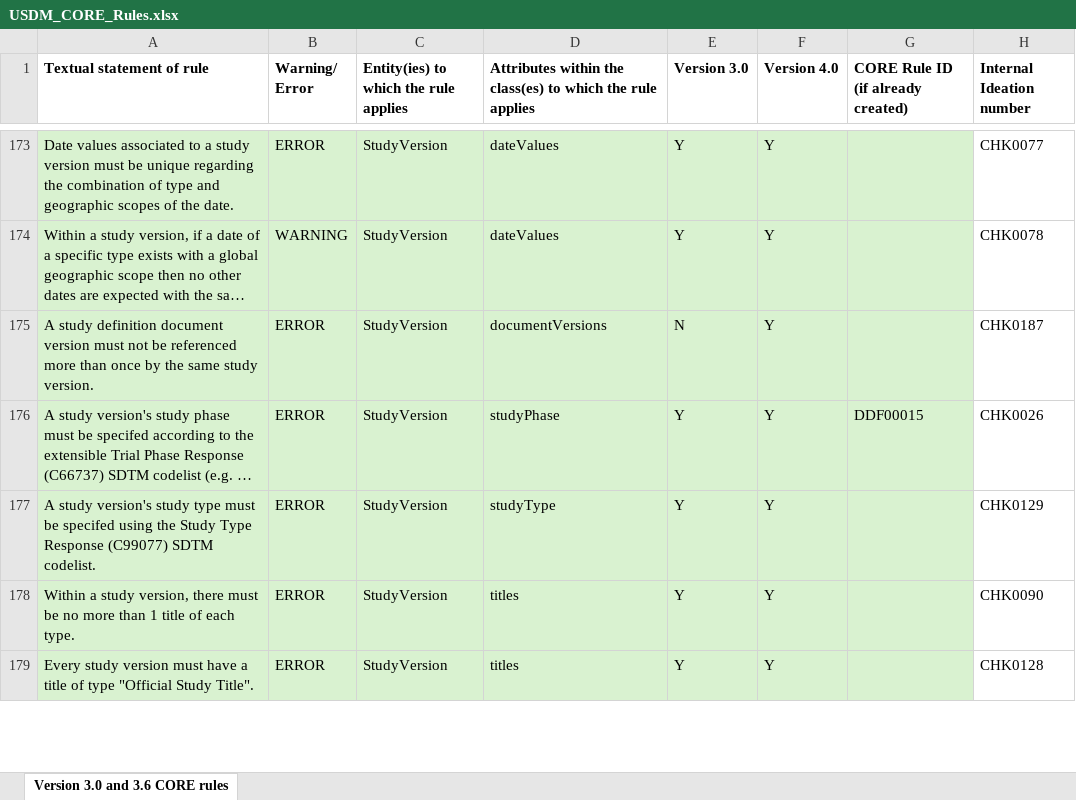
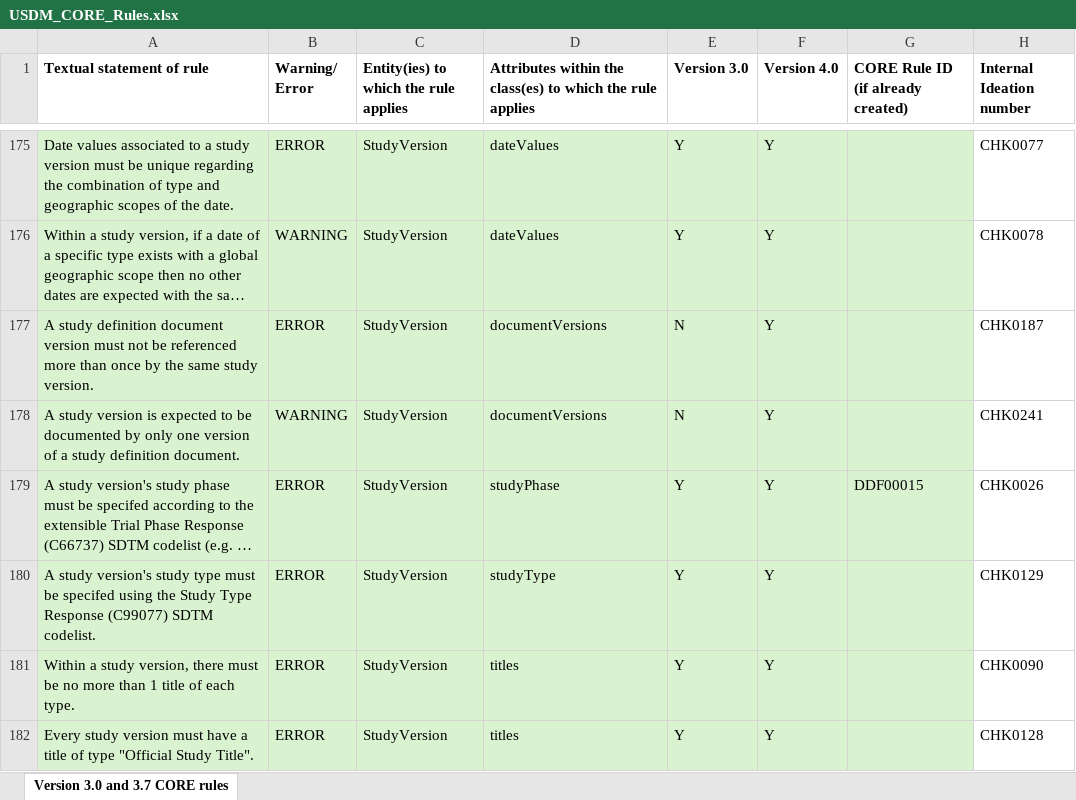
Before and after one commit to cdisc-org/DDF-RA, an Excel workbook: Deliverables/RULES/USDM_CORE_Rules.xlsx, sheet Version 3.0 and 3.7 CORE rules, drawn as a sheet; only a part is shown, gaps mark what is left out; long unchanged cells end in …; values as stored, in another font and other column widths than the file's, no borders; the diff covers the shown part only; the diff names each change by its address in the sheet, - before the commit and + after, or states it on an @@ line.

```diff
--- a/Deliverables/RULES/USDM_CORE_Rules.xlsx (sheet Version 3.0 and 3.7 CORE rules)
+++ b/Deliverables/RULES/USDM_CORE_Rules.xlsx (sheet Version 3.0 and 3.7 CORE rules)
-sheet tab: Version 3.0 and 3.6 CORE rules
+sheet tab: Version 3.0 and 3.7 CORE rules
+row 178: A study version is expected to be documented by only one version of a study definition document. | WARNING | StudyVersion | documentVersions | N | Y |  | CHK0241
```
Also changed, not shown: 4 added rows and 3 edited cells elsewhere in this sheet, Deliverables/RULES/USDM_CORE_Rules_Changes.xlsx.
